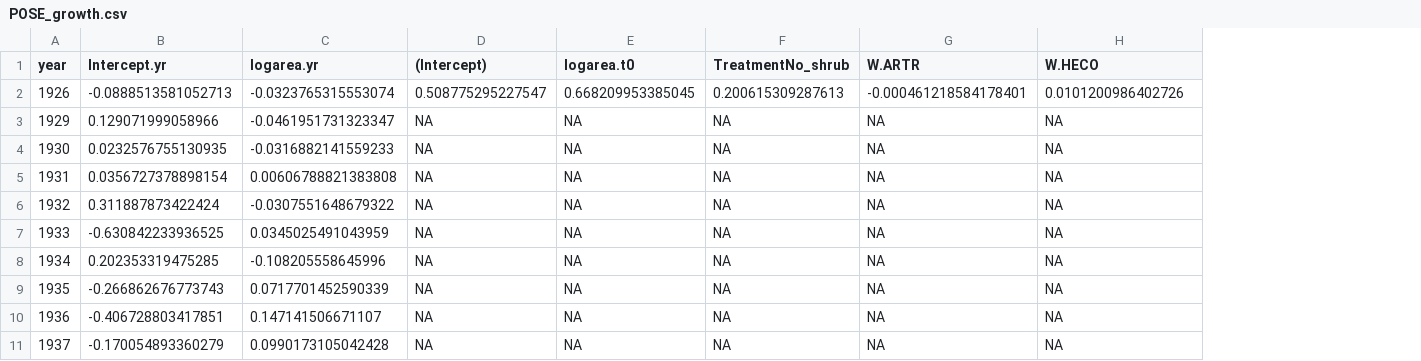
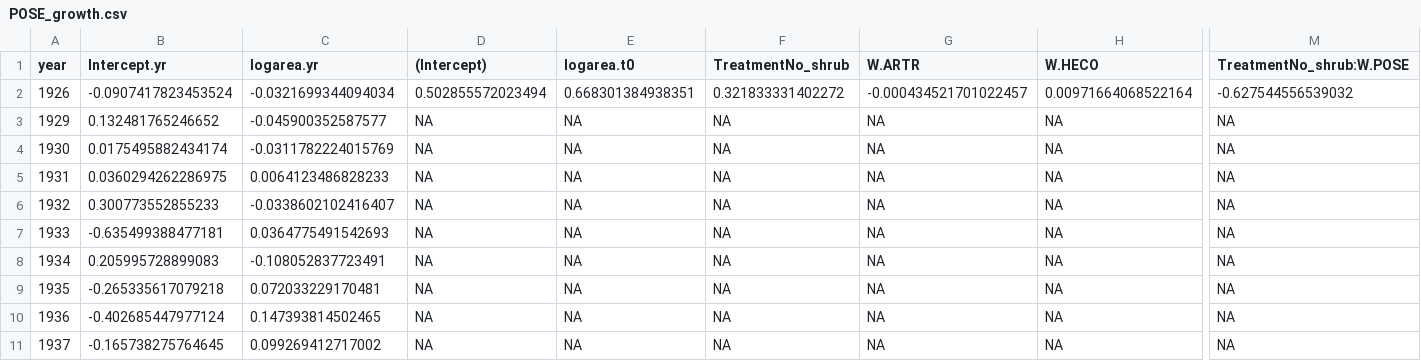
Before and after one commit to pbadler/ExperimentTests, a CSV file: removals/growth/POSE_growth.csv, drawn as a sheet; only a part is shown, gaps mark what is left out; the diff covers the shown part only; the diff names each change by its address in the sheet, - before the commit and + after, or states it on an @@ line.

```diff
--- a/removals/growth/POSE_growth.csv
+++ b/removals/growth/POSE_growth.csv
+column M (TreatmentNo_shrub:W.POSE), rows 2-11: -0.627544556539032 | NA | NA | NA | NA | NA | NA | NA | NA | NA
-B2 (Intercept.yr): -0.0888513581052713
+B2 (Intercept.yr): -0.0907417823453524
-C2 (logarea.yr): -0.0323765315553074
+C2 (logarea.yr): -0.0321699344094034
-D2 ((Intercept)): 0.508775295227547
+D2 ((Intercept)): 0.502855572023494
-E2 (logarea.t0): 0.668209953385045
+E2 (logarea.t0): 0.668301384938351
-F2 (TreatmentNo_shrub): 0.200615309287613
+F2 (TreatmentNo_shrub): 0.321833331402272
-G2 (W.ARTR): -0.000461218584178401
+G2 (W.ARTR): -0.000434521701022457
-H2 (W.HECO): 0.0101200986402726
+H2 (W.HECO): 0.00971664068522164
-B3 (Intercept.yr): 0.129071999058966
+B3 (Intercept.yr): 0.132481765246652
-C3 (logarea.yr): -0.0461951731323347
+C3 (logarea.yr): -0.045900352587577
-B4 (Intercept.yr): 0.0232576755130935
+B4 (Intercept.yr): 0.0175495882434174
-C4 (logarea.yr): -0.0316882141559233
+C4 (logarea.yr): -0.0311782224015769
-B5 (Intercept.yr): 0.0356727378898154
+B5 (Intercept.yr): 0.0360294262286975
-C5 (logarea.yr): 0.00606788821383808
+C5 (logarea.yr): 0.0064123486828233
-B6 (Intercept.yr): 0.311887873422424
+B6 (Intercept.yr): 0.300773552855233
-C6 (logarea.yr): -0.0307551648679322
+C6 (logarea.yr): -0.0338602102416407
-B7 (Intercept.yr): -0.630842233936525
+B7 (Intercept.yr): -0.635499388477181
-C7 (logarea.yr): 0.0345025491043959
+C7 (logarea.yr): 0.0364775491542693
-B8 (Intercept.yr): 0.202353319475285
+B8 (Intercept.yr): 0.205995728899083
-C8 (logarea.yr): -0.108205558645996
+C8 (logarea.yr): -0.108052837723491
-B9 (Intercept.yr): -0.266862676773743
+B9 (Intercept.yr): -0.265335617079218
-C9 (logarea.yr): 0.0717701452590339
+C9 (logarea.yr): 0.072033229170481
-B10 (Intercept.yr): -0.406728803417851
+B10 (Intercept.yr): -0.402685447977124
-C10 (logarea.yr): 0.147141506671107
+C10 (logarea.yr): 0.147393814502465
-B11 (Intercept.yr): -0.170054893360279
+B11 (Intercept.yr): -0.165738275764645
-C11 (logarea.yr): 0.0990173105042428
+C11 (logarea.yr): 0.099269412717002
```
Also changed, not shown: 49 edited cells elsewhere in this file, removals/growth/PSSP_growth.csv, removals/ibm/simulations1step/ObsPred_1step.csv, 14 other files.
